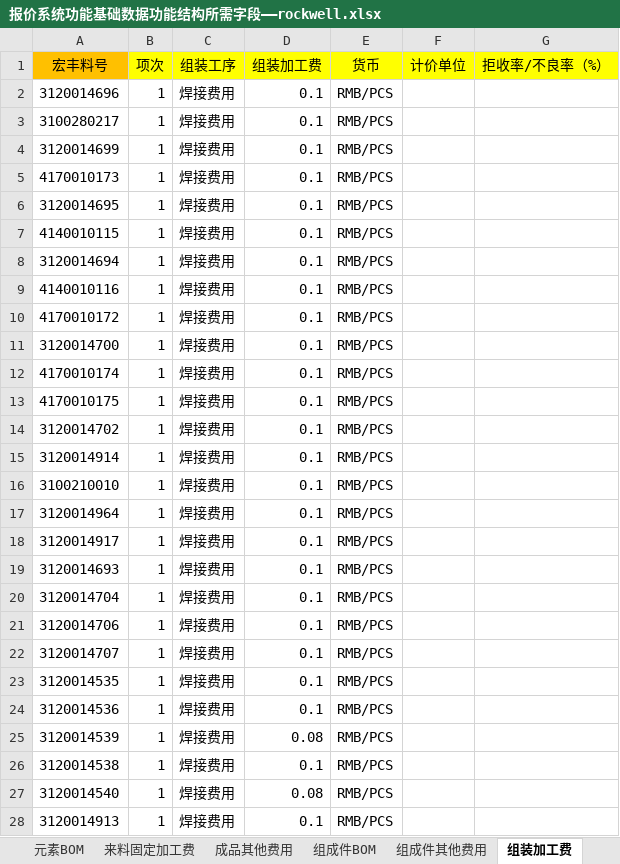
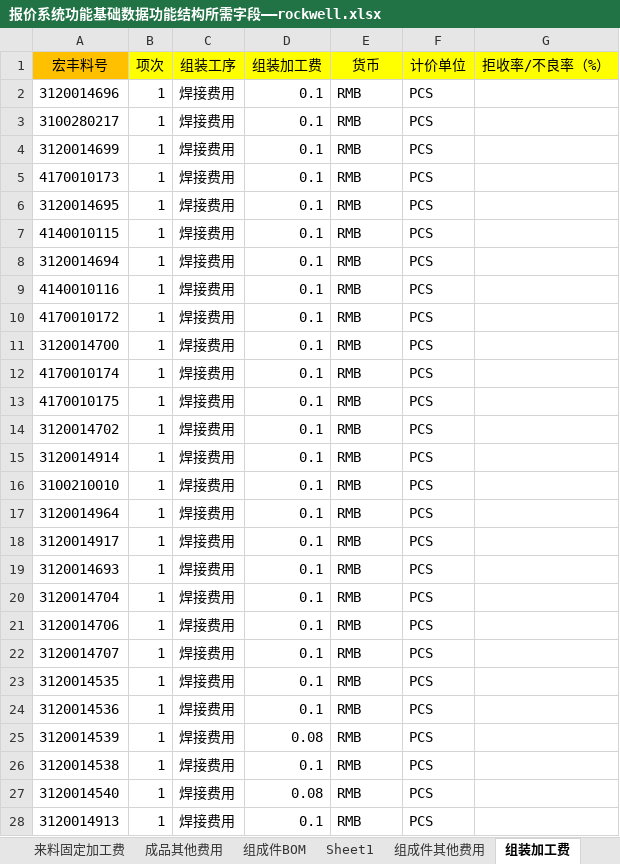
Before and after one commit to joii420/cpq-0711, an Excel workbook: data/template/报价系统功能基础数据功能结构所需字段——rockwell.xlsx, sheet 组装加工费, drawn as a sheet; only a part is shown; values as stored, in another font and other column widths than the file's, no borders; the diff covers the shown part only; the diff names each change by its address in the sheet, - before the commit and + after, or states it on an @@ line.

```diff
--- a/data/template/报价系统功能基础数据功能结构所需字段——rockwell.xlsx (sheet 组装加工费)
+++ b/data/template/报价系统功能基础数据功能结构所需字段——rockwell.xlsx (sheet 组装加工费)
+sheet tab: Sheet1
-E2:E28 (货币): RMB/PCS
+E2:E28 (货币): RMB
-F2:F28 (计价单位): (empty)
+F2:F28 (计价单位): PCS
```
Also changed, not shown: 172 edited cells elsewhere in this sheet, sheet 元素BOM, sheet 组成件BOM, sheet 来料固定加工费, sheet 客户料号与宏丰料号的关系, data/template/西门子报价与公式汇总数据.xlsx, 19 other files.
